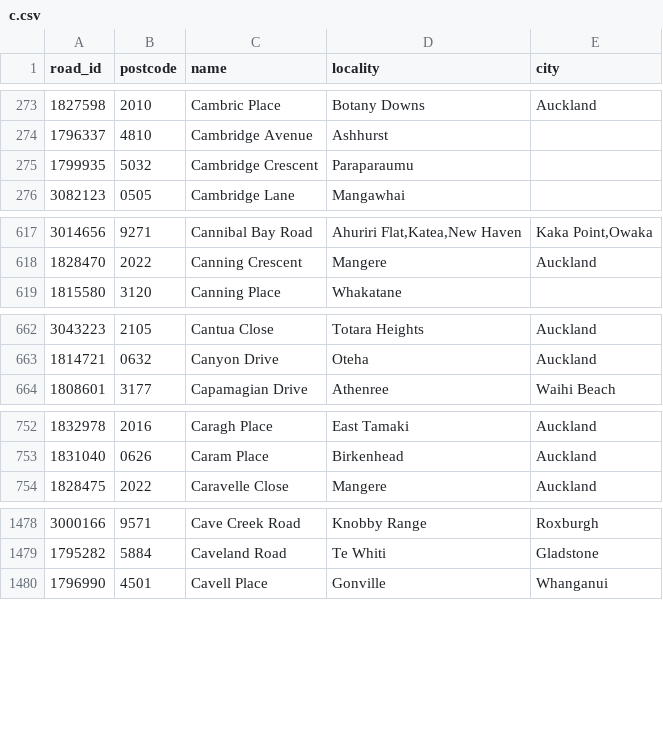
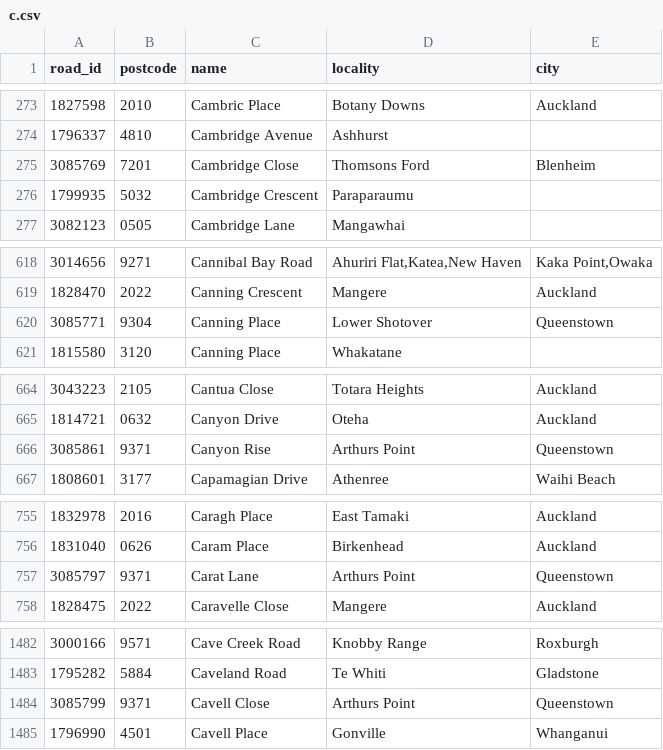
Before and after one commit to s01ipsist/open_nz_postcodes, a CSV file: street_postcodes/c.csv, drawn as a sheet; only a part is shown, gaps mark what is left out; the diff covers the shown part only.

```diff
--- a/street_postcodes/c.csv
+++ b/street_postcodes/c.csv
@@ -274,2 +274,3 @@ road_id,postcode,name,locality,city
 1796337,4810,Cambridge Avenue,Ashhurst,
+3085769,7201,Cambridge Close,Thomsons Ford,Blenheim
 1799935,5032,Cambridge Crescent,Paraparaumu,
@@ -618,2 +619,3 @@ road_id,postcode,name,locality,city
 1828470,2022,Canning Crescent,Mangere,Auckland
+3085771,9304,Canning Place,Lower Shotover,Queenstown
 1815580,3120,Canning Place,Whakatane,
@@ -663,2 +665,3 @@ road_id,postcode,name,locality,city
 1814721,0632,Canyon Drive,Oteha,Auckland
+3085861,9371,Canyon Rise,Arthurs Point,Queenstown
 1808601,3177,Capamagian Drive,Athenree,Waihi Beach
@@ -753,2 +756,3 @@ road_id,postcode,name,locality,city
 1831040,0626,Caram Place,Birkenhead,Auckland
+3085797,9371,Carat Lane,Arthurs Point,Queenstown
 1828475,2022,Caravelle Close,Mangere,Auckland
@@ -1479,2 +1483,3 @@ road_id,postcode,name,locality,city
 1795282,5884,Caveland Road,Te Whiti,Gladstone
+3085799,9371,Cavell Close,Arthurs Point,Queenstown
 1796990,4501,Cavell Place,Gonville,Whanganui
```
Also changed, not shown: 7 added rows elsewhere in this file, street_postcodes/b.csv, street_postcodes/k.csv, 21 other files.
